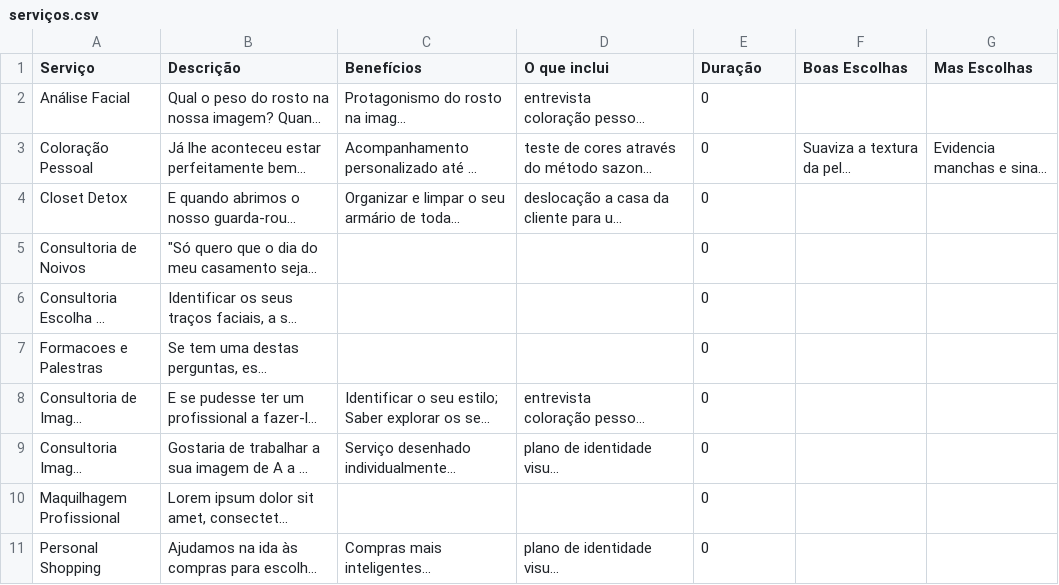
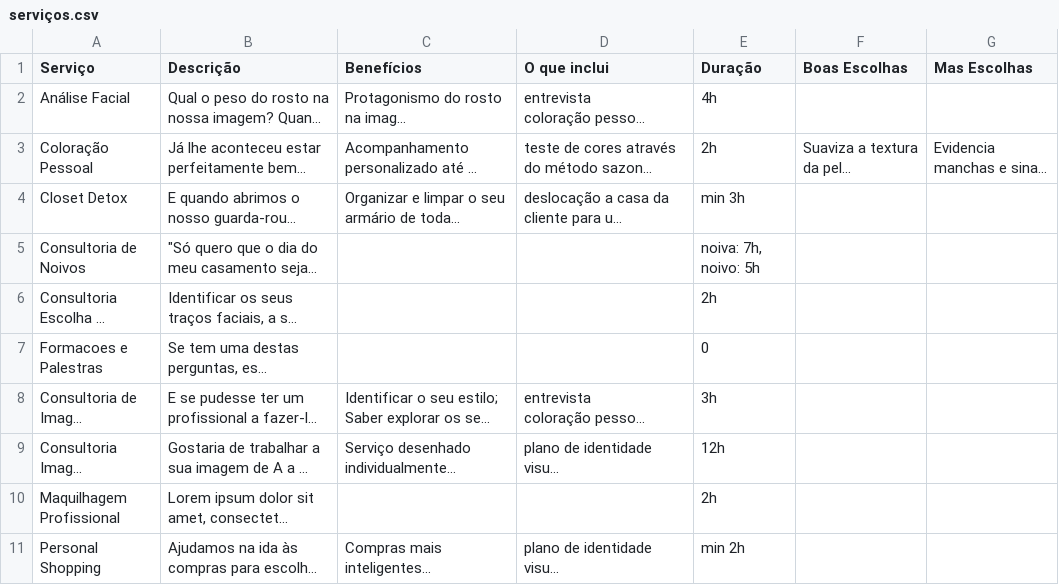
Before and after one commit to jeKnowledge/edetailing-app, a CSV file: src/data/serviços.csv, drawn as a sheet; long unchanged cells end in …; the diff names each change by its address in the sheet, - before the commit and + after, or states it on an @@ line.

Commit message:
Add durations on services.csv

```diff
--- a/src/data/serviços.csv
+++ b/src/data/serviços.csv
-E2 (Duração): 0
+E2 (Duração): 4h
-E3 (Duração): 0
+E3 (Duração): 2h
-E4 (Duração): 0
+E4 (Duração): min 3h
-E5 (Duração): 0
+E5 (Duração): noiva: 7h, noivo: 5h
-E6 (Duração): 0
+E6 (Duração): 2h
-E8 (Duração): 0
+E8 (Duração): 3h
-E9 (Duração): 0
+E9 (Duração): 12h
-E10 (Duração): 0
+E10 (Duração): 2h
-E11 (Duração): 0
+E11 (Duração): min 2h
```
